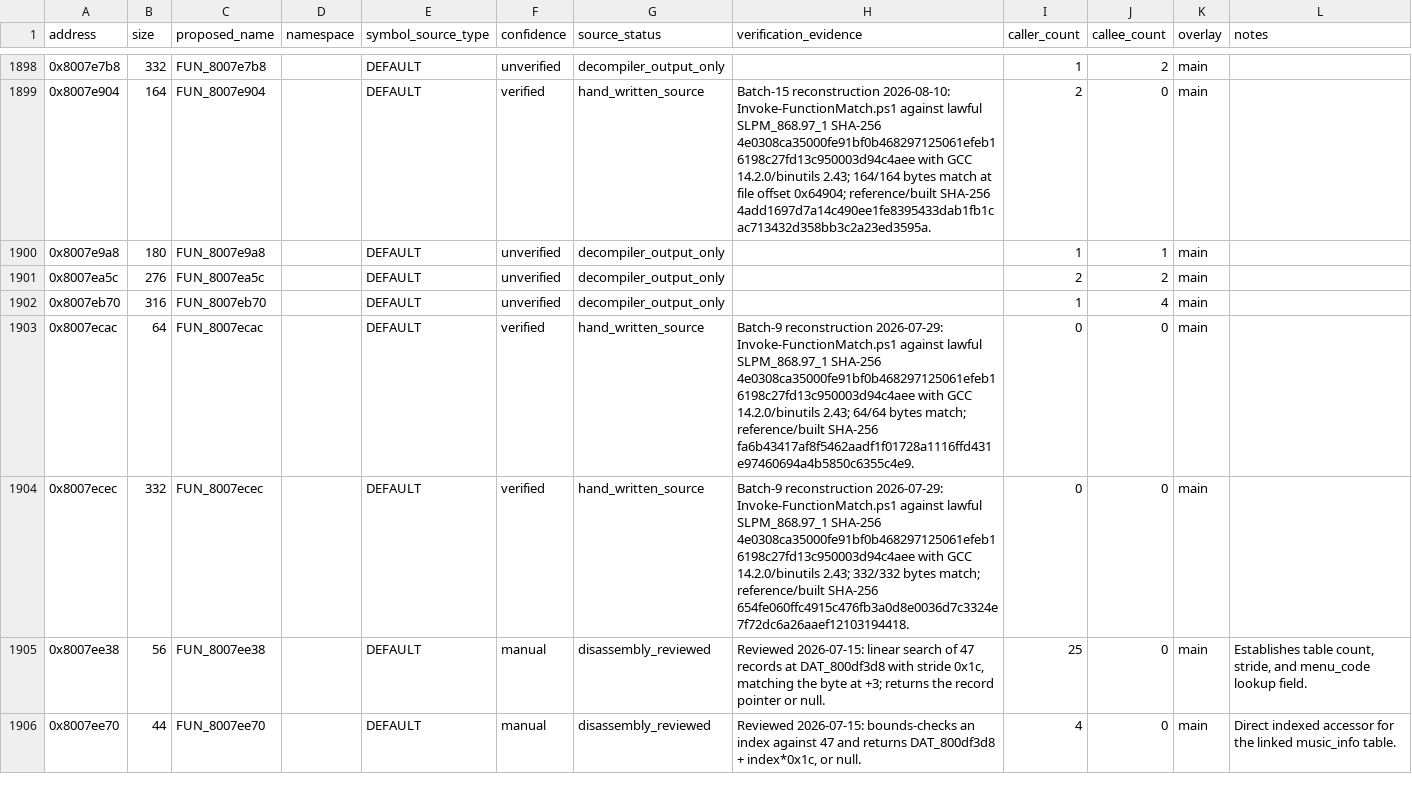
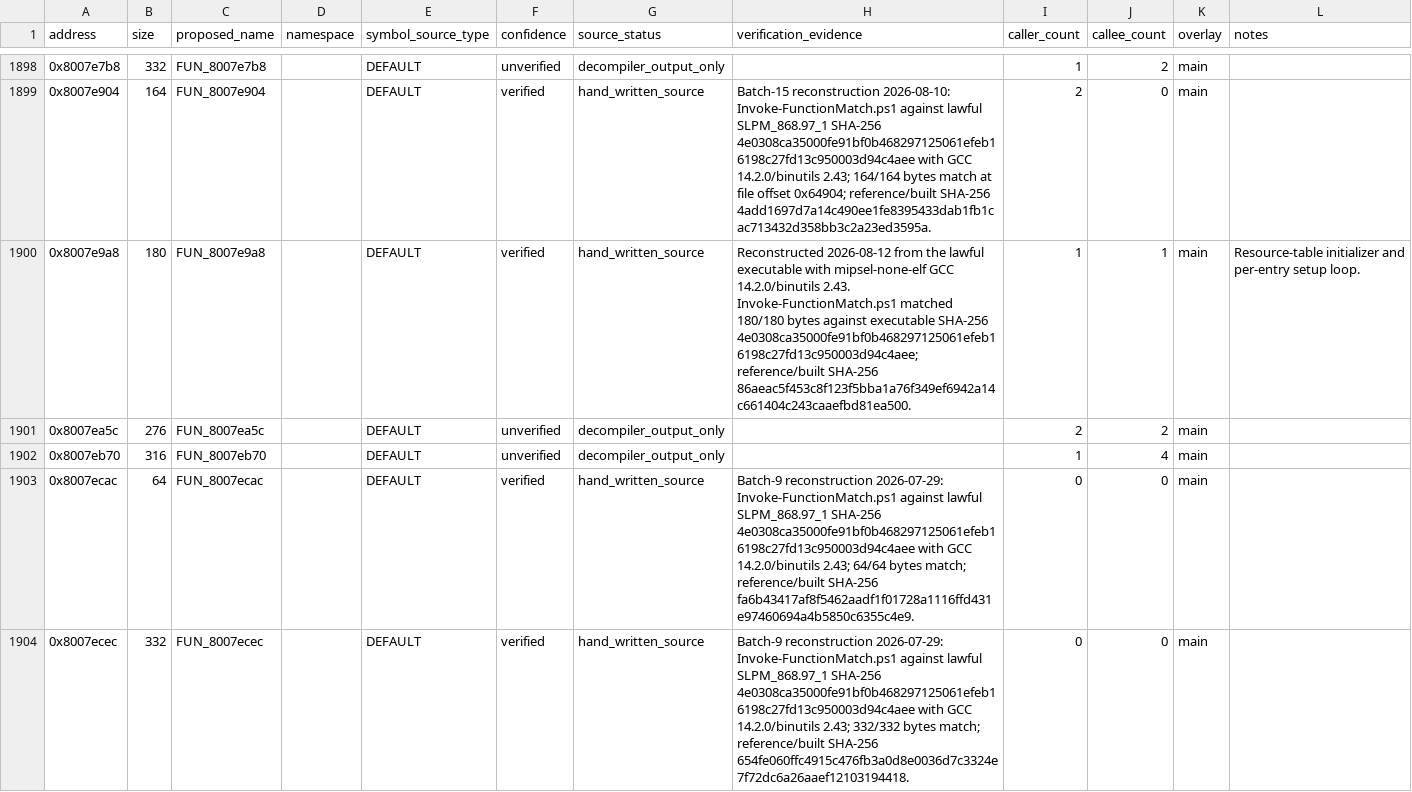
Before and after one commit to RieLoveChan/RiePS1, a CSV file: docs/games/ddr-5th-mix-jp-symbol-map.csv, drawn as a sheet; only a part is shown, gaps mark what is left out; the shorter side is filled out with more unchanged rows.

Commit message:
Match DDR5 runtime resource initializer

```diff
--- a/docs/games/ddr-5th-mix-jp-symbol-map.csv
+++ b/docs/games/ddr-5th-mix-jp-symbol-map.csv
@@ -1899,3 +1899,3 @@ address,size,proposed_name,namespace,symbol_source_type,confidence,source_status
 0x8007e904,164,FUN_8007e904,,DEFAULT,verified,hand_written_source,"Batch-15 reconstruction 2026-08-10: Invoke-FunctionMatch.ps1 against lawful SLPM_868.97_1 SHA-256 4e0308ca35000fe91bf0b468297125061efeb16198c27fd13c950003d94c4aee with GCC 14.2.0/binutils 2.43; 164/164 bytes match at file offset 0x64904; reference/built SHA-256 4add1697d7a14c490ee1fe8395433dab1fb1cac713432d358bb3c2a23ed3595a.",2,0,main,
-0x8007e9a8,180,FUN_8007e9a8,,DEFAULT,unverified,decompiler_output_only,,1,1,main,
+0x8007e9a8,180,FUN_8007e9a8,,DEFAULT,verified,hand_written_source,"Reconstructed 2026-08-12 from the lawful executable with mipsel-none-elf GCC 14.2.0/binutils 2.43. Invoke-FunctionMatch.ps1 matched 180/180 bytes against executable SHA-256 4e0308ca35000fe91bf0b468297125061efeb16198c27fd13c950003d94c4aee; reference/built SHA-256 86aeac5f453c8f123f5bba1a76f349ef6942a14c661404c243caaefbd81ea500.",1,1,main,Resource-table initializer and per-entry setup loop.
 0x8007ea5c,276,FUN_8007ea5c,,DEFAULT,unverified,decompiler_output_only,,2,2,main,
```
Also changed, not shown: 6 other files.
